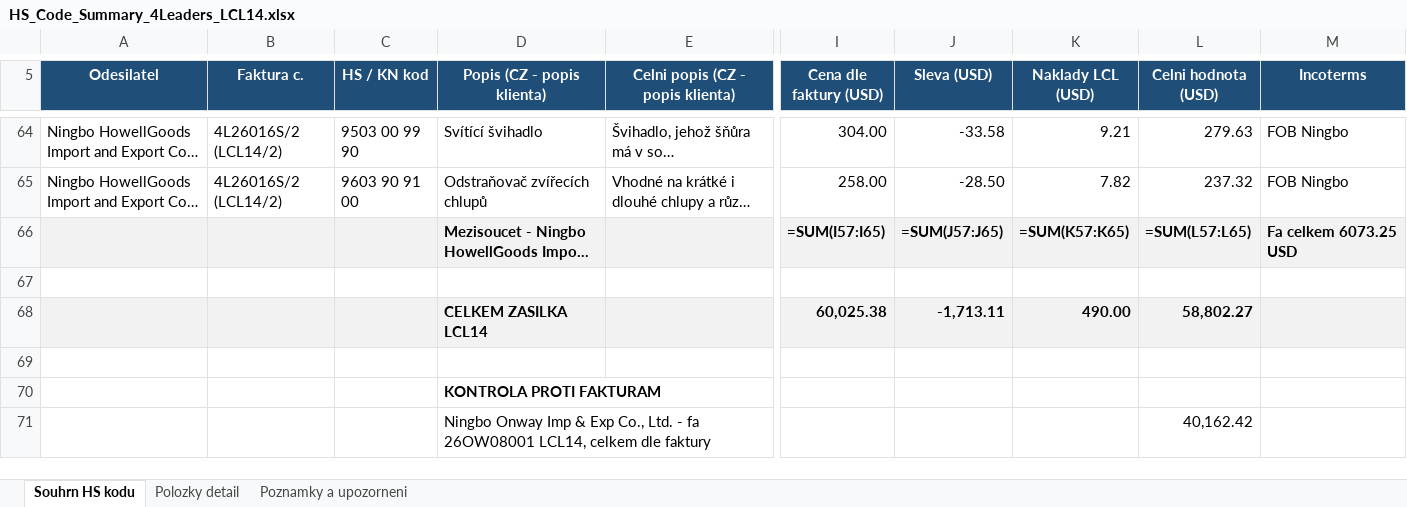
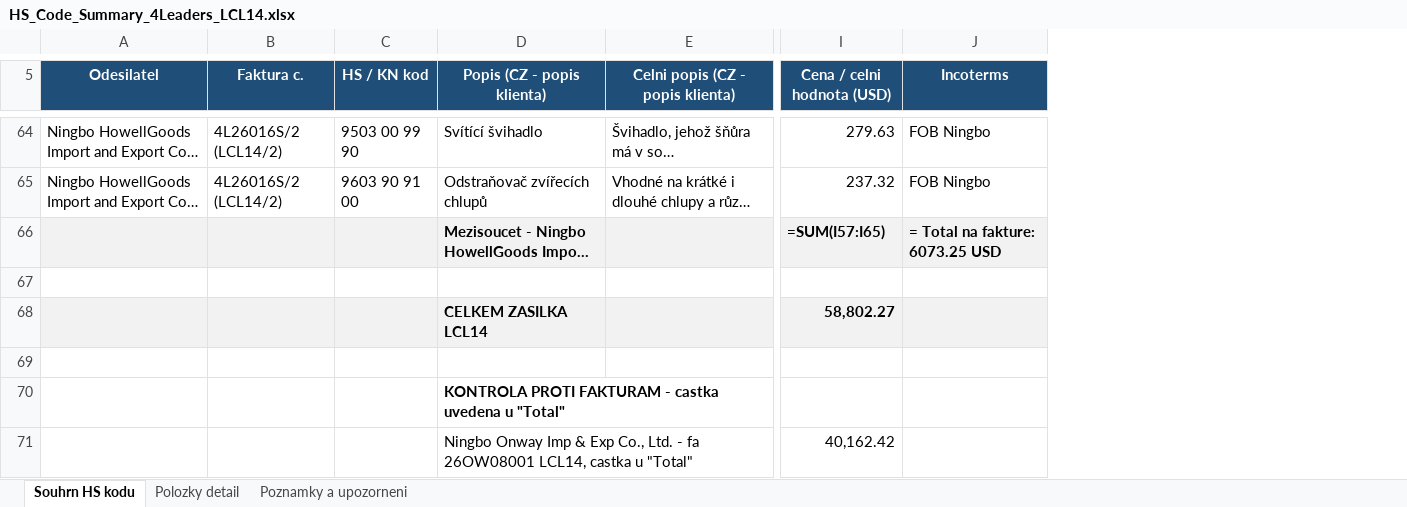
Before and after one commit to Kseni-ia/customs, an Excel workbook: output/HS_Code_Summary_4Leaders_LCL14.xlsx, sheet Souhrn HS kodu, drawn as a sheet; only a part is shown, gaps mark what is left out; long unchanged cells end in …; values as stored, in another font and other column widths than the file's, no borders; formulas without a stored value are shown as written; removed rows and columns are numbered as before the commit, all else as after; the diff covers the shown part only; the diff names each change by its address in the sheet, - before the commit and + after, or states it on an @@ line.

```diff
--- a/output/HS_Code_Summary_4Leaders_LCL14.xlsx (sheet Souhrn HS kodu)
+++ b/output/HS_Code_Summary_4Leaders_LCL14.xlsx (sheet Souhrn HS kodu)
-column I (Cena dle faktury (USD)), rows 64-68: 304.00 | 258.00 | =SUM(I57:I65) |  | 60,025.38
-column J (Sleva (USD)), rows 64-68: -33.58 | -28.50 | =SUM(J57:J65) |  | -1,713.11
-column K (Naklady LCL (USD)), rows 64-68: 9.21 | 7.82 | =SUM(K57:K65) |  | 490.00
-I5: Celni hodnota (USD)
+I5: Cena / celni hodnota (USD)
-I66 (Cena / celni hodnota (USD)): =SUM(L57:L65)
+I66 (Cena / celni hodnota (USD)): =SUM(I57:I65)
-J66 (Incoterms): Fa celkem 6073.25 USD
+J66 (Incoterms): = Total na fakture: 6073.25 USD
-D70 (Popis (CZ - popis klienta)): KONTROLA PROTI FAKTURAM
+D70 (Popis (CZ - popis klienta)): KONTROLA PROTI FAKTURAM - castka uvedena u "Total"
-D71 (Popis (CZ - popis klienta)): …26OW08001 LCL14, celkem dle faktury
+D71 (Popis (CZ - popis klienta)): …26OW08001 LCL14, castka u "Total"
```
Also changed, not shown: 1 added row, 1 removed row and 7 edited cells elsewhere in this sheet, sheet Polozky detail, sheet Poznamky a upozorneni, 1 other file.
